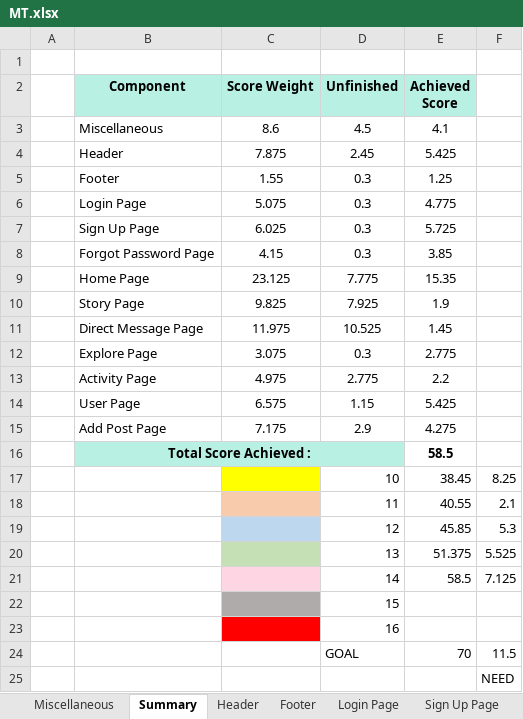
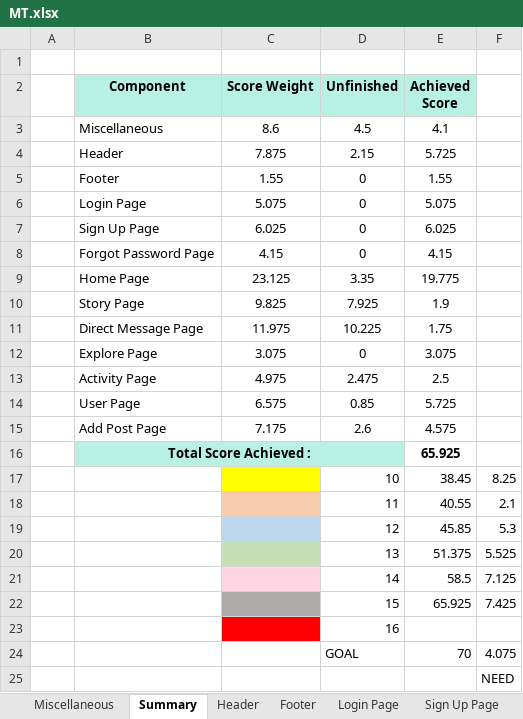
Before and after one commit to MT21-1/InstagraMT, an Excel workbook: MT.xlsx, sheet Summary, drawn as a sheet; values as stored, in another font and other column widths than the file's, no borders; charts and pictures not drawn; removed rows and columns are numbered as before the commit, all else as after; the diff names each change by its address in the sheet, - before the commit and + after, or states it on an @@ line.

```diff
--- a/MT.xlsx (sheet Summary)
+++ b/MT.xlsx (sheet Summary)
-D4 (Unfinished): 2.45
+D4 (Unfinished): 2.15
-E4 (Achieved Score): 5.425
+E4 (Achieved Score): 5.725
-D5:D8 (Unfinished): 0.3
+D5:D8 (Unfinished): 0
-E5 (Achieved Score): 1.25
+E5 (Achieved Score): 1.55
-E6 (Achieved Score): 4.775
+E6 (Achieved Score): 5.075
-E7 (Achieved Score): 5.725
+E7 (Achieved Score): 6.025
-E8 (Achieved Score): 3.85
+E8 (Achieved Score): 4.15
-D9 (Unfinished): 7.775
+D9 (Unfinished): 3.35
-E9 (Achieved Score): 15.35
+E9 (Achieved Score): 19.775
-D11 (Unfinished): 10.525
+D11 (Unfinished): 10.225
-E11 (Achieved Score): 1.45
+E11 (Achieved Score): 1.75
-D12 (Unfinished): 0.3
+D12 (Unfinished): 0
-E12 (Achieved Score): 2.775
+E12 (Achieved Score): 3.075
-D13 (Unfinished): 2.775
+D13 (Unfinished): 2.475
-E13 (Achieved Score): 2.2
+E13 (Achieved Score): 2.5
-D14 (Unfinished): 1.15
+D14 (Unfinished): 0.85
-E14 (Achieved Score): 5.425
+E14 (Achieved Score): 5.725
-D15 (Unfinished): 2.9
+D15 (Unfinished): 2.6
-E15 (Achieved Score): 4.275
+E15 (Achieved Score): 4.575
-E16 (Achieved Score): 58.5
+E16 (Achieved Score): 65.925
-row 22:  |  |  | 15
+row 22:  |  |  | 15 | 65.925 | 7.425
-F24: 11.5
+F24: 4.075
```
Also changed, not shown: sheet Home Page, sheet Footer, sheet Explore Page, sheet Forgot Password Page, sheet Activity Page, sheet Add Post Page, 6 more sheets, formulas that keep their value, charts or pictures, 39 other files.
